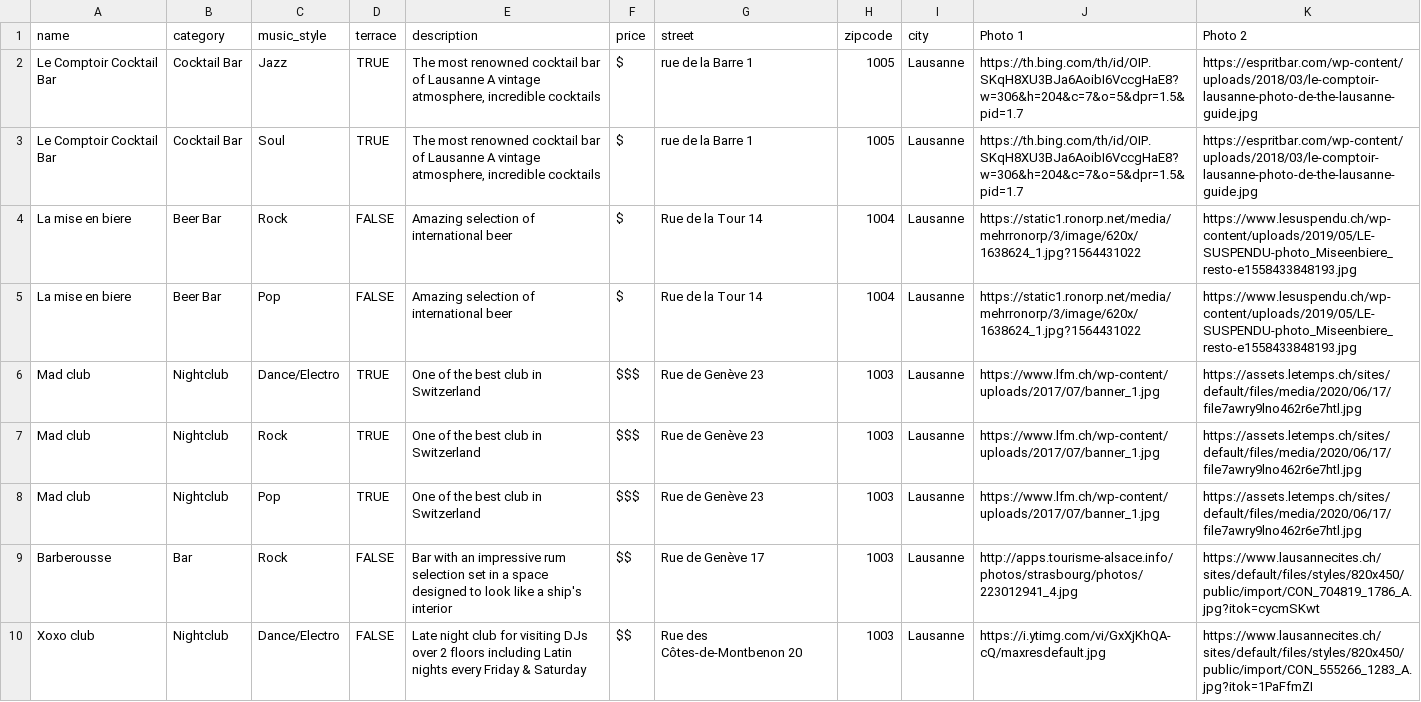
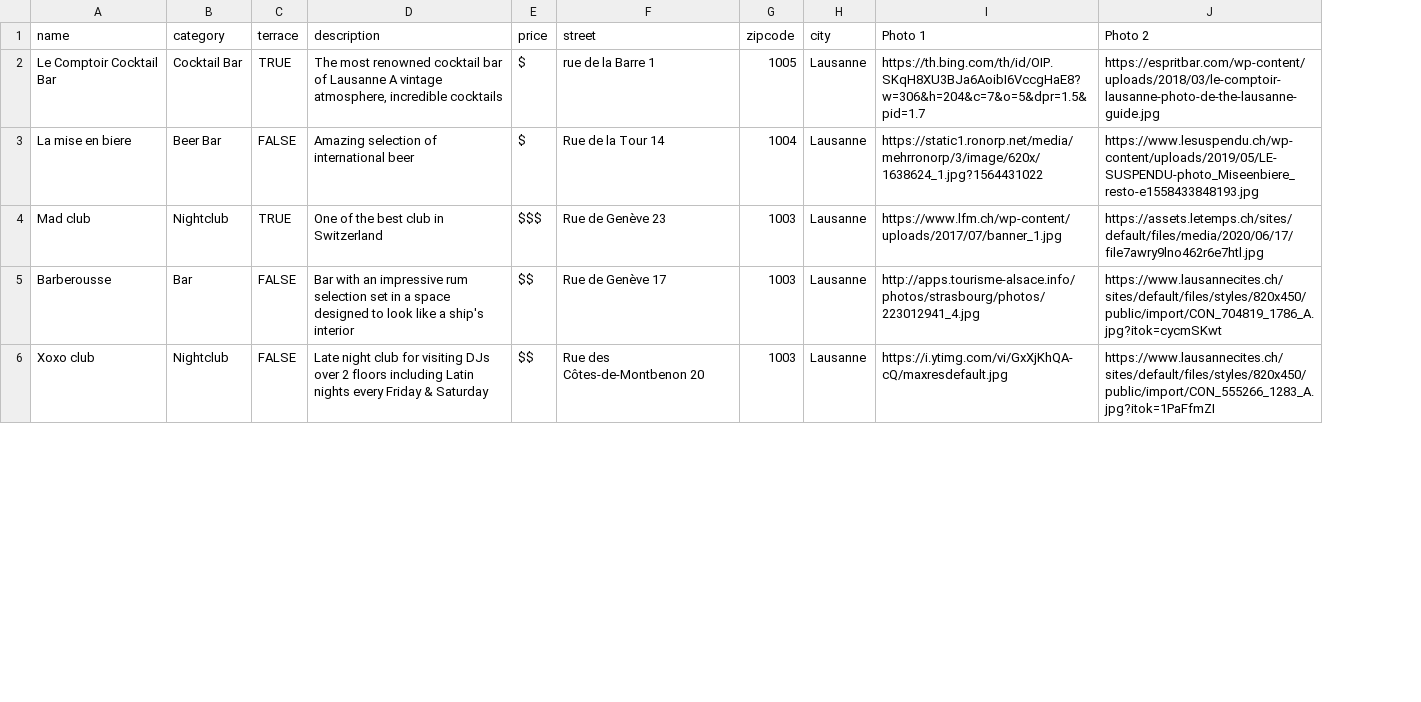
Before and after one commit to ShadyaJ/barfever, a CSV file: lib/seeds/Bars_Lausanne_bars.csv, drawn as a sheet; only a part is shown; removed rows and columns are numbered as before the commit, all else as after; the diff covers the shown part only; the diff names each change by its address in the sheet, - before the commit and + after, or states it on an @@ line.

Commit message:
fixed seeds for music and bar_music

```diff
--- a/lib/seeds/Bars_Lausanne_bars.csv
+++ b/lib/seeds/Bars_Lausanne_bars.csv
-column C (music_style), row 2: Jazz; row 4: Rock; rows 8-10: Pop | Rock | Dance/Electro
-row 3: Le Comptoir Cocktail Bar | Cocktail Bar | Soul | TRUE | The most renowned cocktail bar of Lausanne A vintage atmosphere, incredible cocktails | $ | rue de la Barre 1 | 1005 | Lausanne | https://th.bing.com/th/id/OIP.SKqH8XU3BJa6AoibI6VccgHaE8?w=306&h=204&c=7&o=5&dpr=1.5&pid=1.7 | https://espritbar.com/wp-content/uploads/2018/03/le-comptoir-lausanne-photo-de-the-lausanne-guide.jpg
-row 5: La mise en biere | Beer Bar | Pop | FALSE | Amazing selection of international beer | $ | Rue de la Tour 14 | 1004 | Lausanne | https://static1.ronorp.net/media/mehrronorp/3/image/620x/1638624_1.jpg?1564431022 | https://www.lesuspendu.ch/wp-content/uploads/2019/05/LE-SUSPENDU-photo_Miseenbiere_resto-e1558433848193.jpg
-row 6: Mad club | Nightclub | Dance/Electro | TRUE | One of the best club in Switzerland | $$$ | Rue de Genève 23 | 1003 | Lausanne | https://www.lfm.ch/wp-content/uploads/2017/07/banner_1.jpg | https://assets.letemps.ch/sites/default/files/media/2020/06/17/file7awry9lno462r6e7htl.jpg
-row 7: Mad club | Nightclub | Rock | TRUE | One of the best club in Switzerland | $$$ | Rue de Genève 23 | 1003 | Lausanne | https://www.lfm.ch/wp-content/uploads/2017/07/banner_1.jpg | https://assets.letemps.ch/sites/default/files/media/2020/06/17/file7awry9lno462r6e7htl.jpg
```
Also changed, not shown: 7 removed rows elsewhere in this file, 5 other files.
